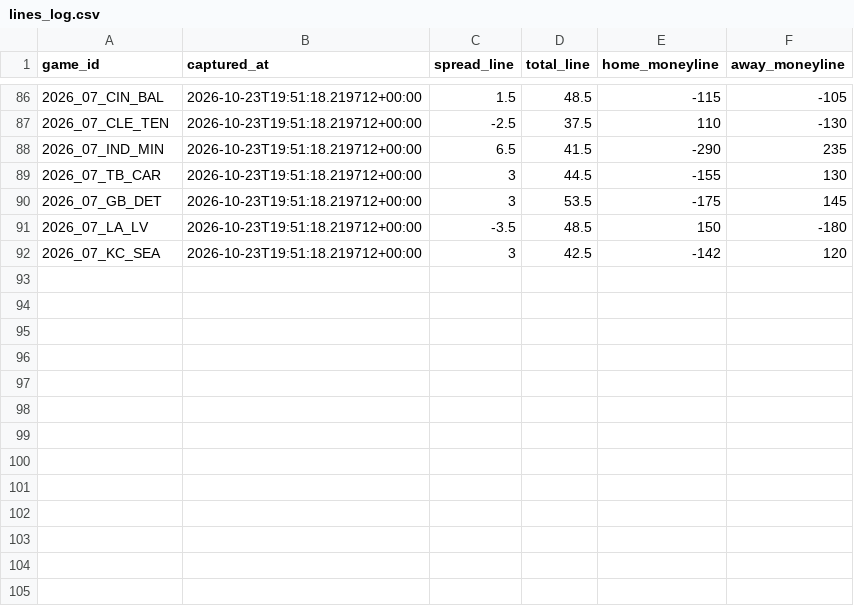
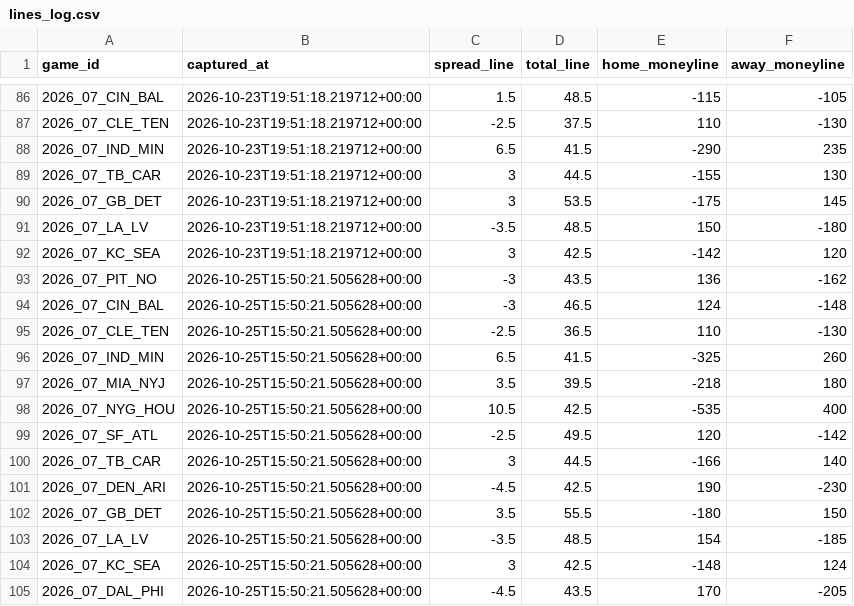
Before and after one commit to Lgulle1/Script-the-slate, a CSV file: records/lines/lines_log.csv, drawn as a sheet; only a part is shown, gaps mark what is left out.

```diff
--- a/records/lines/lines_log.csv
+++ b/records/lines/lines_log.csv
@@ -92 +92,14 @@ game_id,captured_at,spread_line,total_line,home_moneyline,away_moneyline
 2026_07_KC_SEA,2026-10-23T19:51:18.219712+00:00,3,42.5,-142,120
+2026_07_PIT_NO,2026-10-25T15:50:21.505628+00:00,-3,43.5,136,-162
+2026_07_CIN_BAL,2026-10-25T15:50:21.505628+00:00,-3,46.5,124,-148
+2026_07_CLE_TEN,2026-10-25T15:50:21.505628+00:00,-2.5,36.5,110,-130
+2026_07_IND_MIN,2026-10-25T15:50:21.505628+00:00,6.5,41.5,-325,260
+2026_07_MIA_NYJ,2026-10-25T15:50:21.505628+00:00,3.5,39.5,-218,180
+2026_07_NYG_HOU,2026-10-25T15:50:21.505628+00:00,10.5,42.5,-535,400
+2026_07_SF_ATL,2026-10-25T15:50:21.505628+00:00,-2.5,49.5,120,-142
+2026_07_TB_CAR,2026-10-25T15:50:21.505628+00:00,3,44.5,-166,140
+2026_07_DEN_ARI,2026-10-25T15:50:21.505628+00:00,-4.5,42.5,190,-230
+2026_07_GB_DET,2026-10-25T15:50:21.505628+00:00,3.5,55.5,-180,150
+2026_07_LA_LV,2026-10-25T15:50:21.505628+00:00,-3.5,48.5,154,-185
+2026_07_KC_SEA,2026-10-25T15:50:21.505628+00:00,3,42.5,-148,124
+2026_07_DAL_PHI,2026-10-25T15:50:21.505628+00:00,-4.5,43.5,170,-205
```
Also changed, not shown: 5 other files.
